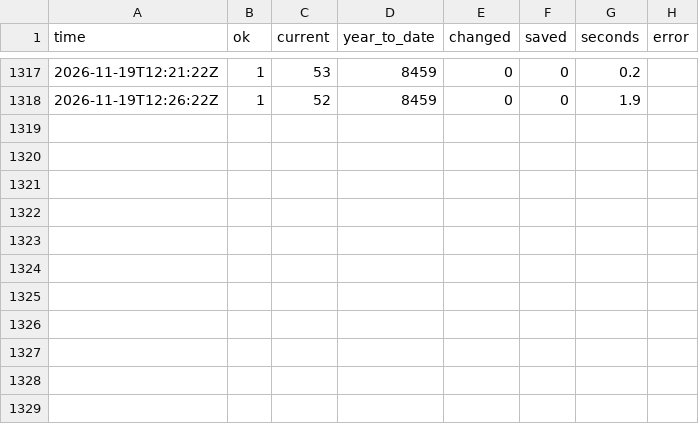
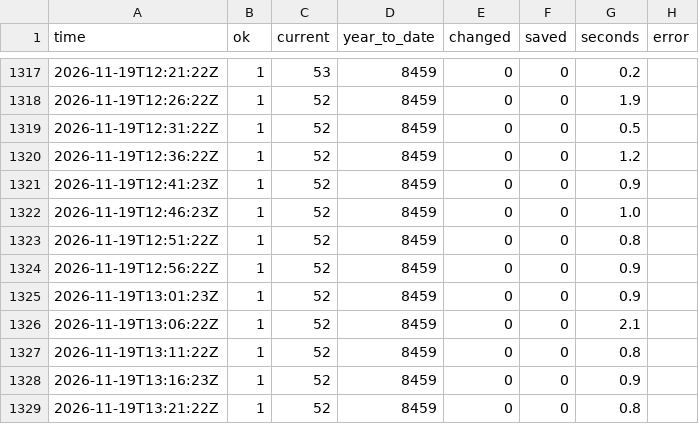
Before and after one commit to GT-Fire-Research-and-Innovation/WildfireRepo1, a CSV file: perimeters/polls/2026-11.csv, drawn as a sheet; only a part is shown, gaps mark what is left out.

```diff
--- a/perimeters/polls/2026-11.csv
+++ b/perimeters/polls/2026-11.csv
@@ -1318 +1318,12 @@ time,ok,current,year_to_date,changed,saved,seconds,error
 2026-11-19T12:26:22Z,1,52,8459,0,0,1.9,
+2026-11-19T12:31:22Z,1,52,8459,0,0,0.5,
+2026-11-19T12:36:22Z,1,52,8459,0,0,1.2,
+2026-11-19T12:41:23Z,1,52,8459,0,0,0.9,
+2026-11-19T12:46:23Z,1,52,8459,0,0,1.0,
+2026-11-19T12:51:22Z,1,52,8459,0,0,0.8,
+2026-11-19T12:56:22Z,1,52,8459,0,0,0.9,
+2026-11-19T13:01:23Z,1,52,8459,0,0,0.9,
+2026-11-19T13:06:22Z,1,52,8459,0,0,2.1,
+2026-11-19T13:11:22Z,1,52,8459,0,0,0.8,
+2026-11-19T13:16:23Z,1,52,8459,0,0,0.9,
+2026-11-19T13:21:22Z,1,52,8459,0,0,0.8,
```
